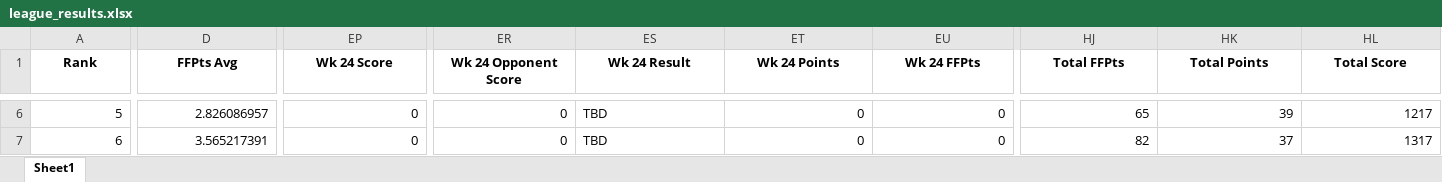
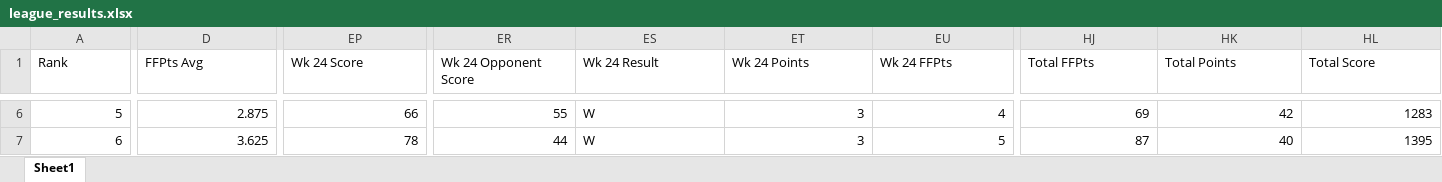
Before and after one commit to rangoeltango/rangolytics, an Excel workbook: data/league_results.xlsx, sheet Sheet1, drawn as a sheet; only a part is shown, gaps mark what is left out; values as stored, in another font and other column widths than the file's, no borders; the diff covers the shown part only; the diff names each change by its address in the sheet, - before the commit and + after, or states it on an @@ line.

Commit message:
Weekly update: Latest gameweek results

```diff
--- a/data/league_results.xlsx (sheet Sheet1)
+++ b/data/league_results.xlsx (sheet Sheet1)
@@ A1:HL1 bold: on → off, alignment: center → left @@
-D6 (FFPts Avg): 2.826086957
+D6 (FFPts Avg): 2.875
-EP6 (Wk 24 Score): 0
+EP6 (Wk 24 Score): 66
-ER6 (Wk 24 Opponent Score): 0
+ER6 (Wk 24 Opponent Score): 55
-ES6:ES7 (Wk 24 Result): TBD
+ES6:ES7 (Wk 24 Result): W
-ET6:ET7 (Wk 24 Points): 0
+ET6:ET7 (Wk 24 Points): 3
-EU6 (Wk 24 FFPts): 0
+EU6 (Wk 24 FFPts): 4
-HJ6 (Total FFPts): 65
+HJ6 (Total FFPts): 69
-HK6 (Total Points): 39
+HK6 (Total Points): 42
-HL6 (Total Score): 1217
+HL6 (Total Score): 1283
-D7 (FFPts Avg): 3.565217391
+D7 (FFPts Avg): 3.625
-EP7 (Wk 24 Score): 0
+EP7 (Wk 24 Score): 78
-ER7 (Wk 24 Opponent Score): 0
+ER7 (Wk 24 Opponent Score): 44
-EU7 (Wk 24 FFPts): 0
+EU7 (Wk 24 FFPts): 5
-HJ7 (Total FFPts): 82
+HJ7 (Total FFPts): 87
-HK7 (Total Points): 37
+HK7 (Total Points): 40
-HL7 (Total Score): 1317
+HL7 (Total Score): 1395
```
Also changed, not shown: 1 added row, 1 removed row, 984 edited cells and cell formats elsewhere in this sheet, data/lineup_data.xlsx, 3 other files.
